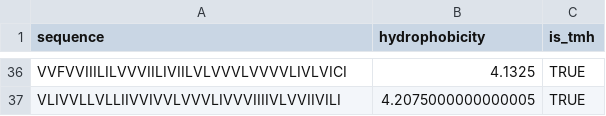
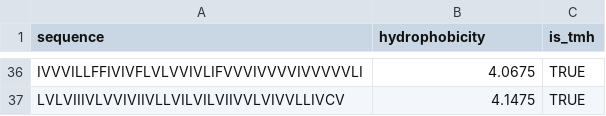
Before and after one commit to richelbilderbeek/bbbq_article, a CSV file: p_bind_per_hydrophobicity/is_tmh.csv, drawn as a sheet; only a part is shown, gaps mark what is left out; the diff covers the shown part only; the diff names each change by its address in the sheet, - before the commit and + after, or states it on an @@ line.

```diff
--- a/p_bind_per_hydrophobicity/is_tmh.csv
+++ b/p_bind_per_hydrophobicity/is_tmh.csv
-A36 (sequence): VVFVVIIILILVVVIILIVIILVLVVVLVVVVLIVLVICI
+A36 (sequence): IVVVILLFFIVIVFLVLVVIVLIFVVVIVVVVIVVVVVLI
-B36 (hydrophobicity): 4.1325
+B36 (hydrophobicity): 4.0675
-A37 (sequence): VLIVVLLVLLIIVVIVVLVVVLIVVVIIIIVLVVIIVILI
+A37 (sequence): LVLVIIIVLVVIVIIVLLVILVILVIIVVLVIVVLLIVCV
-B37 (hydrophobicity): 4.2075000000000005
+B37 (hydrophobicity): 4.1475
```
Also changed, not shown: 23 added rows, 23 removed rows and 22 edited cells elsewhere in this file, 2 other files.
